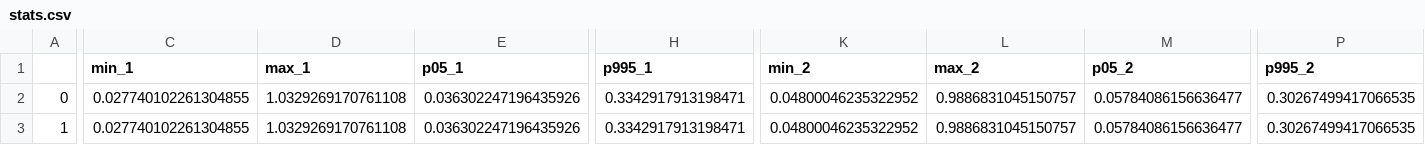
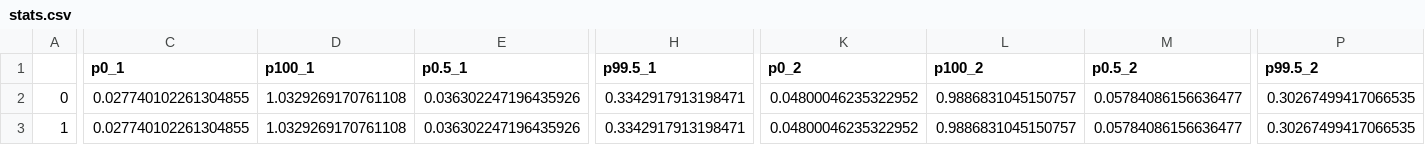
Before and after one commit to psFournier/dl_toolbox, a CSV file: dl_toolbox/datamodules/splits/digitanie_france/stats.csv, drawn as a sheet; only a part is shown, gaps mark what is left out; the diff covers the shown part only; the diff names each change by its address in the sheet, - before the commit and + after, or states it on an @@ line.

Commit message:
save multiple stats per tiel

```diff
--- a/dl_toolbox/datamodules/splits/digitanie_france/stats.csv
+++ b/dl_toolbox/datamodules/splits/digitanie_france/stats.csv
-C1: min_1
+C1: p0_1
-D1: max_1
+D1: p100_1
-E1: p05_1
+E1: p0.5_1
-H1: p995_1
+H1: p99.5_1
-K1: min_2
+K1: p0_2
-L1: max_2
+L1: p100_2
-M1: p05_2
+M1: p0.5_2
-P1: p995_2
+P1: p99.5_2
```
Also changed, not shown: 8 edited cells elsewhere in this file, 5 other files.
